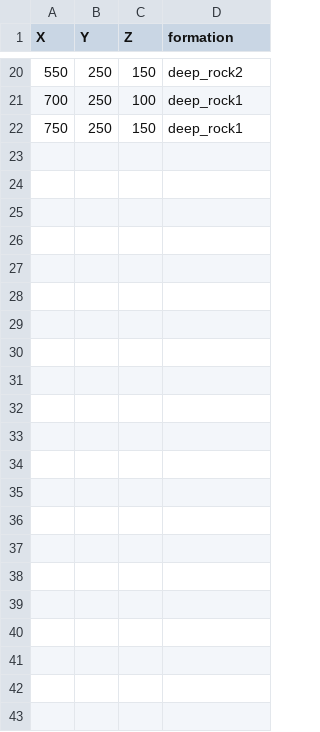
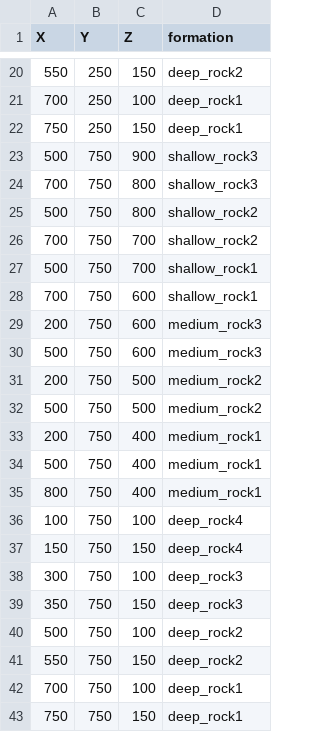
Before and after one commit to WBGeo/codebase, a CSV file: examples/input_data/model6_surface_points_df.csv, drawn as a sheet; only a part is shown, gaps mark what is left out; the diff names each change by its address in the sheet, - before the commit and + after, or states it on an @@ line.

Commit message:
Updated models 4 to 7

```diff
--- a/examples/input_data/model6_surface_points_df.csv
+++ b/examples/input_data/model6_surface_points_df.csv
+row 23: 500 | 750 | 900 | shallow_rock3
+row 24: 700 | 750 | 800 | shallow_rock3
+row 25: 500 | 750 | 800 | shallow_rock2
+row 26: 700 | 750 | 700 | shallow_rock2
+row 27: 500 | 750 | 700 | shallow_rock1
+row 28: 700 | 750 | 600 | shallow_rock1
+row 29: 200 | 750 | 600 | medium_rock3
+row 30: 500 | 750 | 600 | medium_rock3
+row 31: 200 | 750 | 500 | medium_rock2
+row 32: 500 | 750 | 500 | medium_rock2
+row 33: 200 | 750 | 400 | medium_rock1
+row 34: 500 | 750 | 400 | medium_rock1
+row 35: 800 | 750 | 400 | medium_rock1
+row 36: 100 | 750 | 100 | deep_rock4
+row 37: 150 | 750 | 150 | deep_rock4
+row 38: 300 | 750 | 100 | deep_rock3
+row 39: 350 | 750 | 150 | deep_rock3
+row 40: 500 | 750 | 100 | deep_rock2
+row 41: 550 | 750 | 150 | deep_rock2
+row 42: 700 | 750 | 100 | deep_rock1
+row 43: 750 | 750 | 150 | deep_rock1
```
Also changed, not shown: 9 other files.
